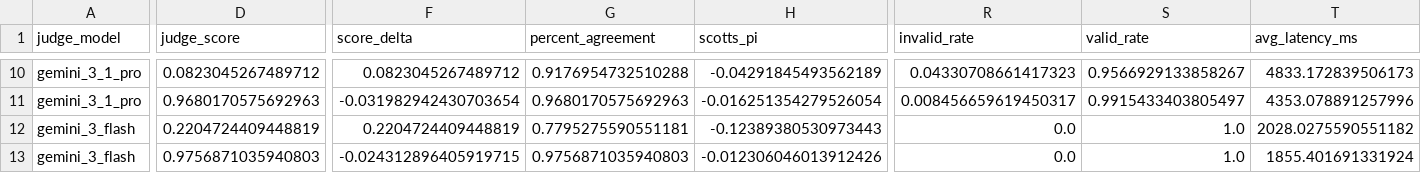
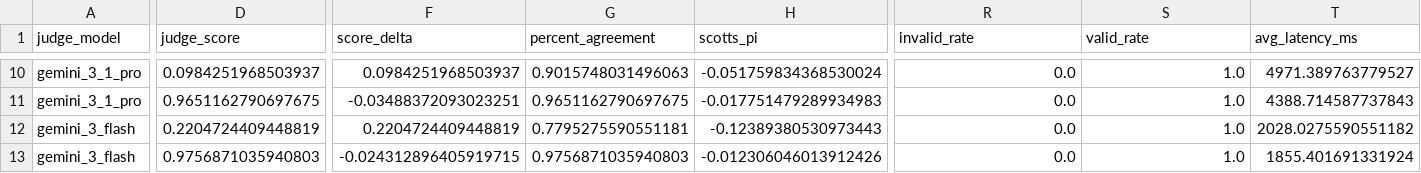
Before and after one commit to 00dhkim/judge-model-evaluation, a CSV file: outputs/20260509_frontier_latest_202605/metrics_by_human_label.csv, drawn as a sheet; only a part is shown, gaps mark what is left out; the diff covers the shown part only; the diff names each change by its address in the sheet, - before the commit and + after, or states it on an @@ line.

```diff
--- a/outputs/20260509_frontier_latest_202605/metrics_by_human_label.csv
+++ b/outputs/20260509_frontier_latest_202605/metrics_by_human_label.csv
-D10 (judge_score): 0.0823045267489712
+D10 (judge_score): 0.0984251968503937
-F10 (score_delta): 0.0823045267489712
+F10 (score_delta): 0.0984251968503937
-G10 (percent_agreement): 0.9176954732510288
+G10 (percent_agreement): 0.9015748031496063
-H10 (scotts_pi): -0.04291845493562189
+H10 (scotts_pi): -0.051759834368530024
-R10 (invalid_rate): 0.04330708661417323
+R10 (invalid_rate): 0.0
-S10 (valid_rate): 0.9566929133858267
+S10 (valid_rate): 1.0
-T10 (avg_latency_ms): 4833.172839506173
+T10 (avg_latency_ms): 4971.389763779527
-D11 (judge_score): 0.9680170575692963
+D11 (judge_score): 0.9651162790697675
-F11 (score_delta): -0.031982942430703654
+F11 (score_delta): -0.03488372093023251
-G11 (percent_agreement): 0.9680170575692963
+G11 (percent_agreement): 0.9651162790697675
-H11 (scotts_pi): -0.016251354279526054
+H11 (scotts_pi): -0.017751479289934983
-R11 (invalid_rate): 0.008456659619450317
+R11 (invalid_rate): 0.0
-S11 (valid_rate): 0.9915433403805497
+S11 (valid_rate): 1.0
-T11 (avg_latency_ms): 4353.078891257996
+T11 (avg_latency_ms): 4388.714587737843
```
Also changed, not shown: 107 edited cells elsewhere in this file, outputs/20260509_frontier_latest_202605/metrics_by_alias_count.csv, outputs/20260509_frontier_latest_202605/metrics_by_answer_length_bucket.csv, 16 other files.
